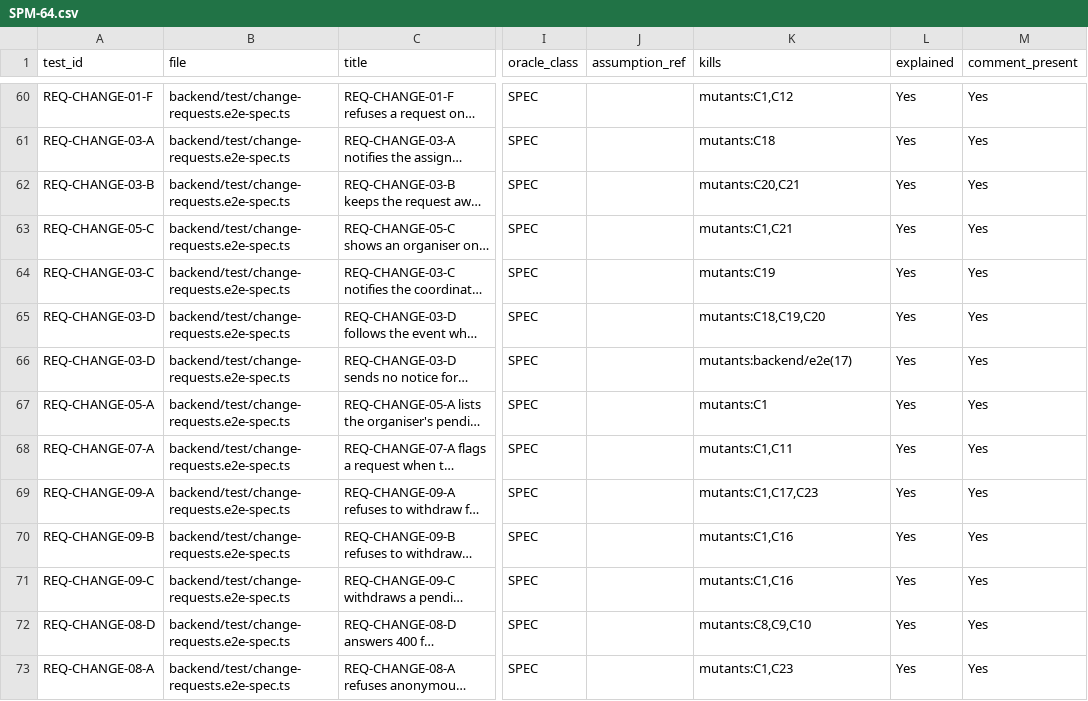
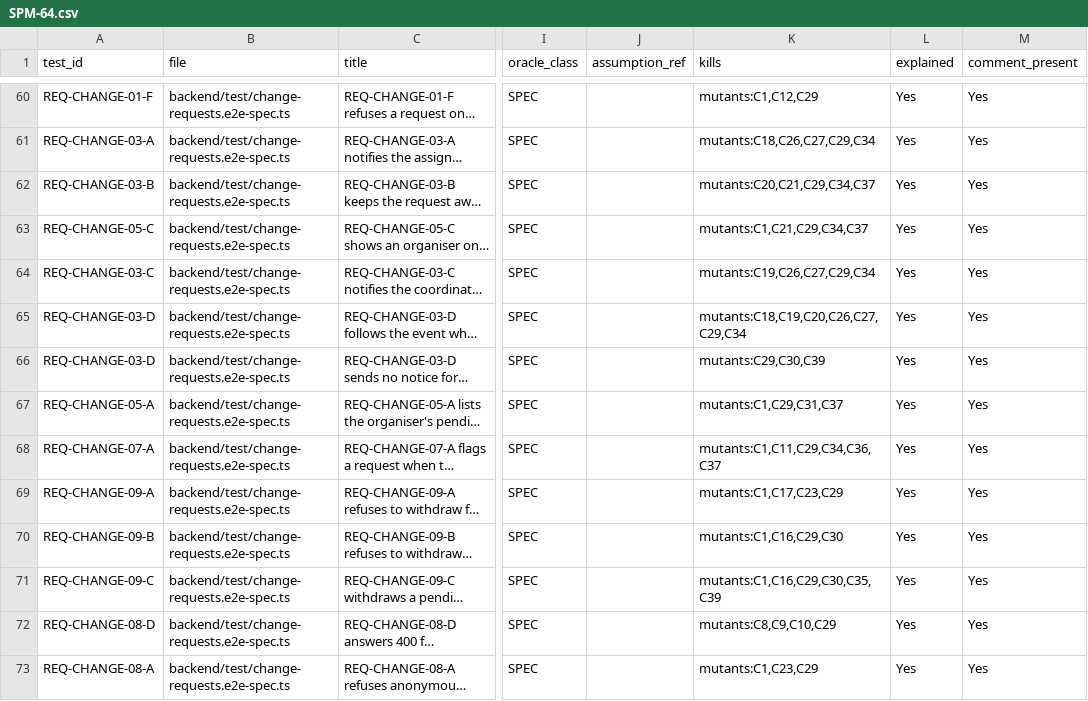
Before and after one commit to IS212-G5-T2/IS212-G5-T2, a CSV file: docs/test-cases/workflow/records/SPM-64.csv, drawn as a sheet; only a part is shown, gaps mark what is left out; long unchanged cells end in …; the diff covers the shown part only; the diff names each change by its address in the sheet, - before the commit and + after, or states it on an @@ line.

```diff
--- a/docs/test-cases/workflow/records/SPM-64.csv
+++ b/docs/test-cases/workflow/records/SPM-64.csv
-K60 (kills): mutants:C1,C12
+K60 (kills): mutants:C1,C12,C29
-K61 (kills): mutants:C18
+K61 (kills): mutants:C18,C26,C27,C29,C34
-K62 (kills): mutants:C20,C21
+K62 (kills): mutants:C20,C21,C29,C34,C37
-K63 (kills): mutants:C1,C21
+K63 (kills): mutants:C1,C21,C29,C34,C37
-K64 (kills): mutants:C19
+K64 (kills): mutants:C19,C26,C27,C29,C34
-K65 (kills): mutants:C18,C19,C20
+K65 (kills): mutants:C18,C19,C20,C26,C27,C29,C34
-K66 (kills): mutants:backend/e2e(17)
+K66 (kills): mutants:C29,C30,C39
-K67 (kills): mutants:C1
+K67 (kills): mutants:C1,C29,C31,C37
-K68 (kills): mutants:C1,C11
+K68 (kills): mutants:C1,C11,C29,C34,C36,C37
-K69 (kills): mutants:C1,C17,C23
+K69 (kills): mutants:C1,C17,C23,C29
-K70 (kills): mutants:C1,C16
+K70 (kills): mutants:C1,C16,C29,C30
-K71 (kills): mutants:C1,C16
+K71 (kills): mutants:C1,C16,C29,C30,C35,C39
-K72 (kills): mutants:C8,C9,C10
+K72 (kills): mutants:C8,C9,C10,C29
-K73 (kills): mutants:C1,C23
+K73 (kills): mutants:C1,C23,C29
```
Also changed, not shown: 62 edited cells elsewhere in this file.
